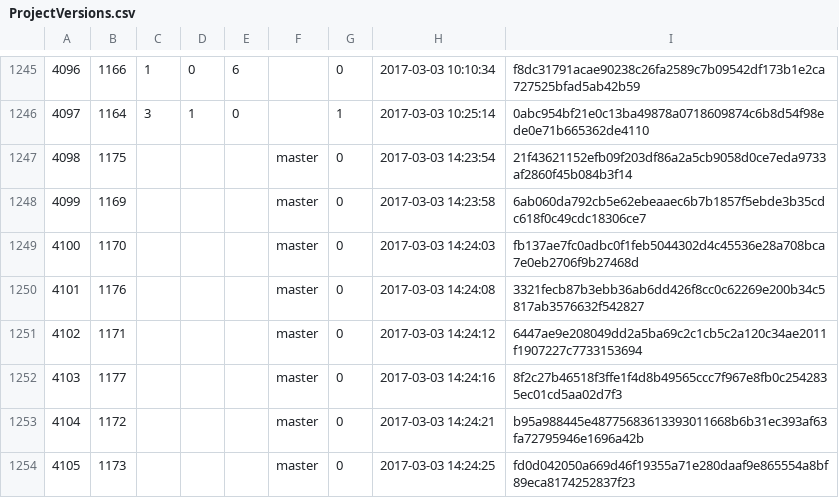
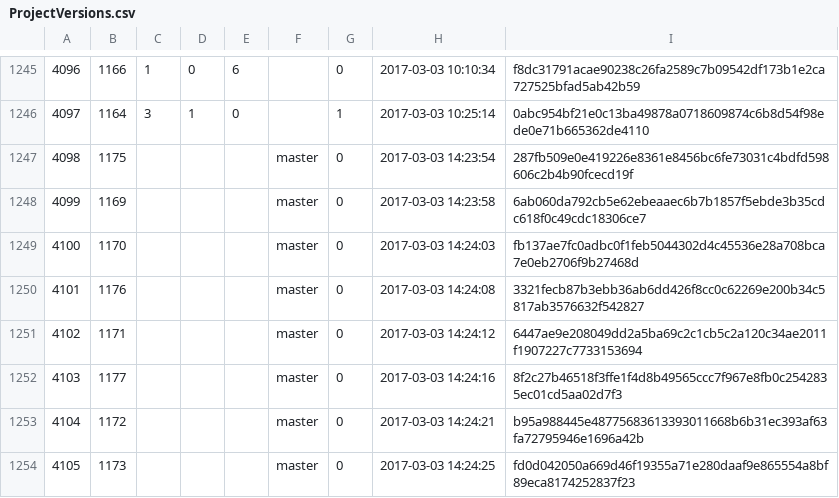
Before and after one commit to cppan/database, a CSV file: ProjectVersions.csv, drawn as a sheet; only a part is shown, gaps mark what is left out.

```diff
--- a/ProjectVersions.csv
+++ b/ProjectVersions.csv
@@ -1246,3 +1246,3 @@
 4097;1164;3;1;0;;1;2017-03-03 10:25:14;0abc954bf21e0c13ba49878a0718609874c6b8d54f98ede0e71b665362de4110
-4098;1175;;;;master;0;2017-03-03 14:23:54;21f43621152efb09f203df86a2a5cb9058d0ce7eda9733af2860f45b084b3f14
+4098;1175;;;;master;0;2017-03-03 14:23:54;287fb509e0e419226e8361e8456bc6fe73031c4bdfd598606c2b4b90fcecd19f
 4099;1169;;;;master;0;2017-03-03 14:23:58;6ab060da792cb5e62ebeaaec6b7b1857f5ebde3b35cdc618f0c49cdc18306ce7
```
Also changed, not shown: 1 other file.
